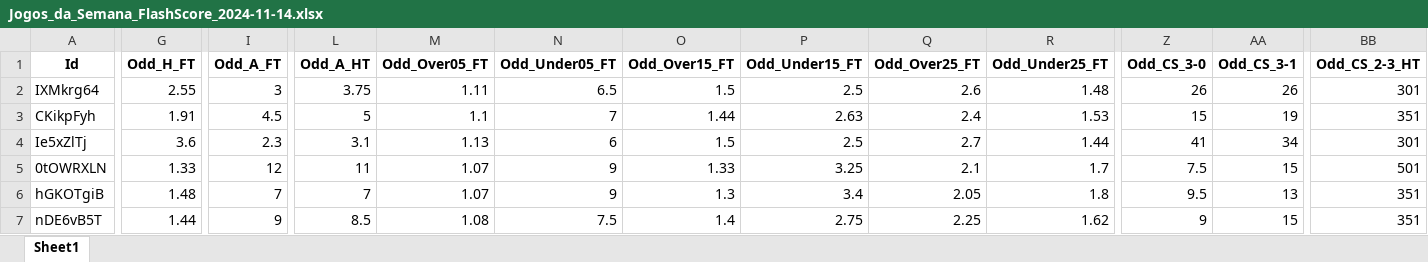
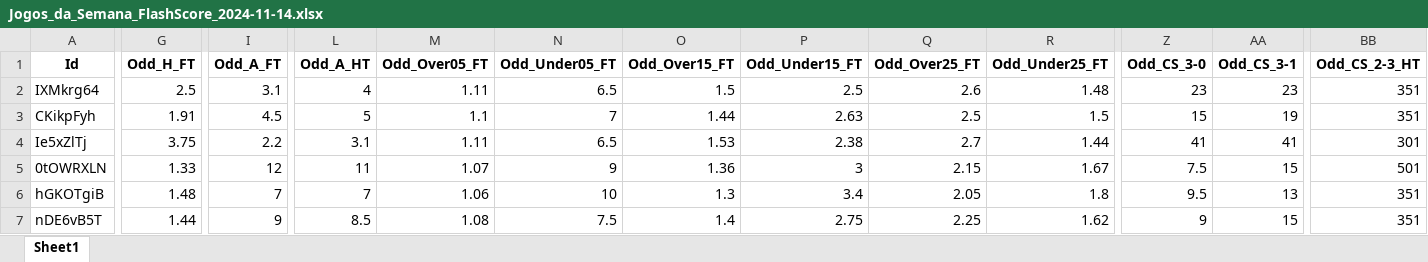
Before and after one commit to mtprado88/jogos_full, an Excel workbook: Jogos_da_Semana_FlashScore_2024-11-14.xlsx, sheet Sheet1, drawn as a sheet; only a part is shown, gaps mark what is left out; values as stored, in another font and other column widths than the file's, no borders; the diff covers the shown part only; the diff names each change by its address in the sheet, - before the commit and + after, or states it on an @@ line.

Commit message:
Atualizando o arquivo XLSX

```diff
--- a/Jogos_da_Semana_FlashScore_2024-11-14.xlsx (sheet Sheet1)
+++ b/Jogos_da_Semana_FlashScore_2024-11-14.xlsx (sheet Sheet1)
-G2 (Odd_H_FT): 2.55
+G2 (Odd_H_FT): 2.5
-I2 (Odd_A_FT): 3
+I2 (Odd_A_FT): 3.1
-L2 (Odd_A_HT): 3.75
+L2 (Odd_A_HT): 4
-Z2 (Odd_CS_3-0): 26
+Z2 (Odd_CS_3-0): 23
-AA2 (Odd_CS_3-1): 26
+AA2 (Odd_CS_3-1): 23
-BB2 (Odd_CS_2-3_HT): 301
+BB2 (Odd_CS_2-3_HT): 351
-Q3 (Odd_Over25_FT): 2.4
+Q3 (Odd_Over25_FT): 2.5
-R3 (Odd_Under25_FT): 1.53
+R3 (Odd_Under25_FT): 1.5
-G4 (Odd_H_FT): 3.6
+G4 (Odd_H_FT): 3.75
-I4 (Odd_A_FT): 2.3
+I4 (Odd_A_FT): 2.2
-M4 (Odd_Over05_FT): 1.13
+M4 (Odd_Over05_FT): 1.11
-N4 (Odd_Under05_FT): 6
+N4 (Odd_Under05_FT): 6.5
-O4 (Odd_Over15_FT): 1.5
+O4 (Odd_Over15_FT): 1.53
-P4 (Odd_Under15_FT): 2.5
+P4 (Odd_Under15_FT): 2.38
-AA4 (Odd_CS_3-1): 34
+AA4 (Odd_CS_3-1): 41
-O5 (Odd_Over15_FT): 1.33
+O5 (Odd_Over15_FT): 1.36
-P5 (Odd_Under15_FT): 3.25
+P5 (Odd_Under15_FT): 3
-Q5 (Odd_Over25_FT): 2.1
+Q5 (Odd_Over25_FT): 2.15
-R5 (Odd_Under25_FT): 1.7
+R5 (Odd_Under25_FT): 1.67
-M6 (Odd_Over05_FT): 1.07
+M6 (Odd_Over05_FT): 1.06
-N6 (Odd_Under05_FT): 9
+N6 (Odd_Under05_FT): 10
```
Also changed, not shown: 56 edited cells elsewhere in this sheet.
